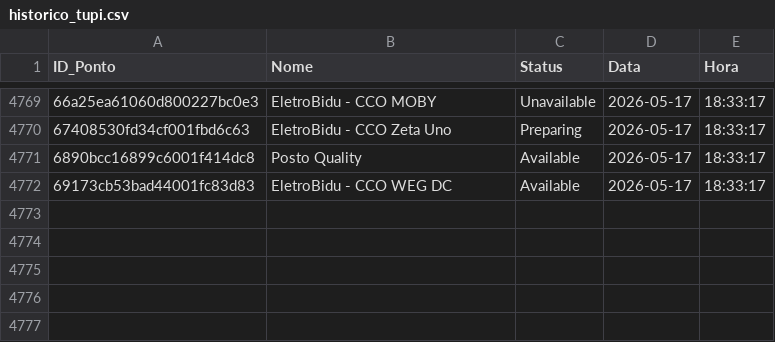
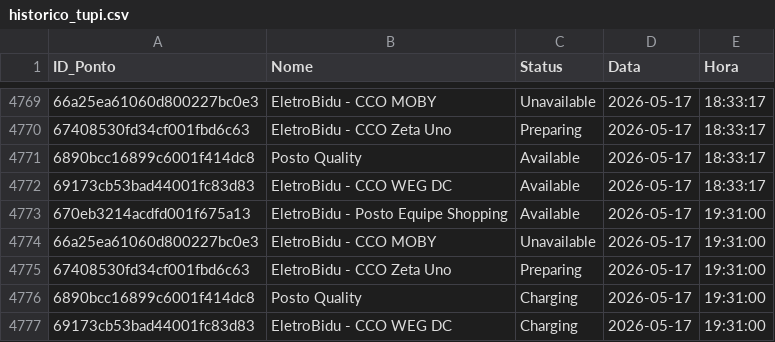
Before and after one commit to andradebiel7/carregadores, a CSV file: historico_tupi.csv, drawn as a sheet; only a part is shown, gaps mark what is left out; the diff names each change by its address in the sheet, - before the commit and + after, or states it on an @@ line.

```diff
--- a/historico_tupi.csv
+++ b/historico_tupi.csv
+row 4773: 670eb3214acdfd001f675a13 | EletroBidu - Posto Equipe Shopping | Available | 2026-05-17 | 19:31:00
+row 4774: 66a25ea61060d800227bc0e3 | EletroBidu - CCO MOBY | Unavailable | 2026-05-17 | 19:31:00
+row 4775: 67408530fd34cf001fbd6c63 | EletroBidu - CCO Zeta Uno | Preparing | 2026-05-17 | 19:31:00
+row 4776: 6890bcc16899c6001f414dc8 | Posto Quality | Charging | 2026-05-17 | 19:31:00
+row 4777: 69173cb53bad44001fc83d83 | EletroBidu - CCO WEG DC | Charging | 2026-05-17 | 19:31:00
```
Also changed, not shown: 1 other file.
